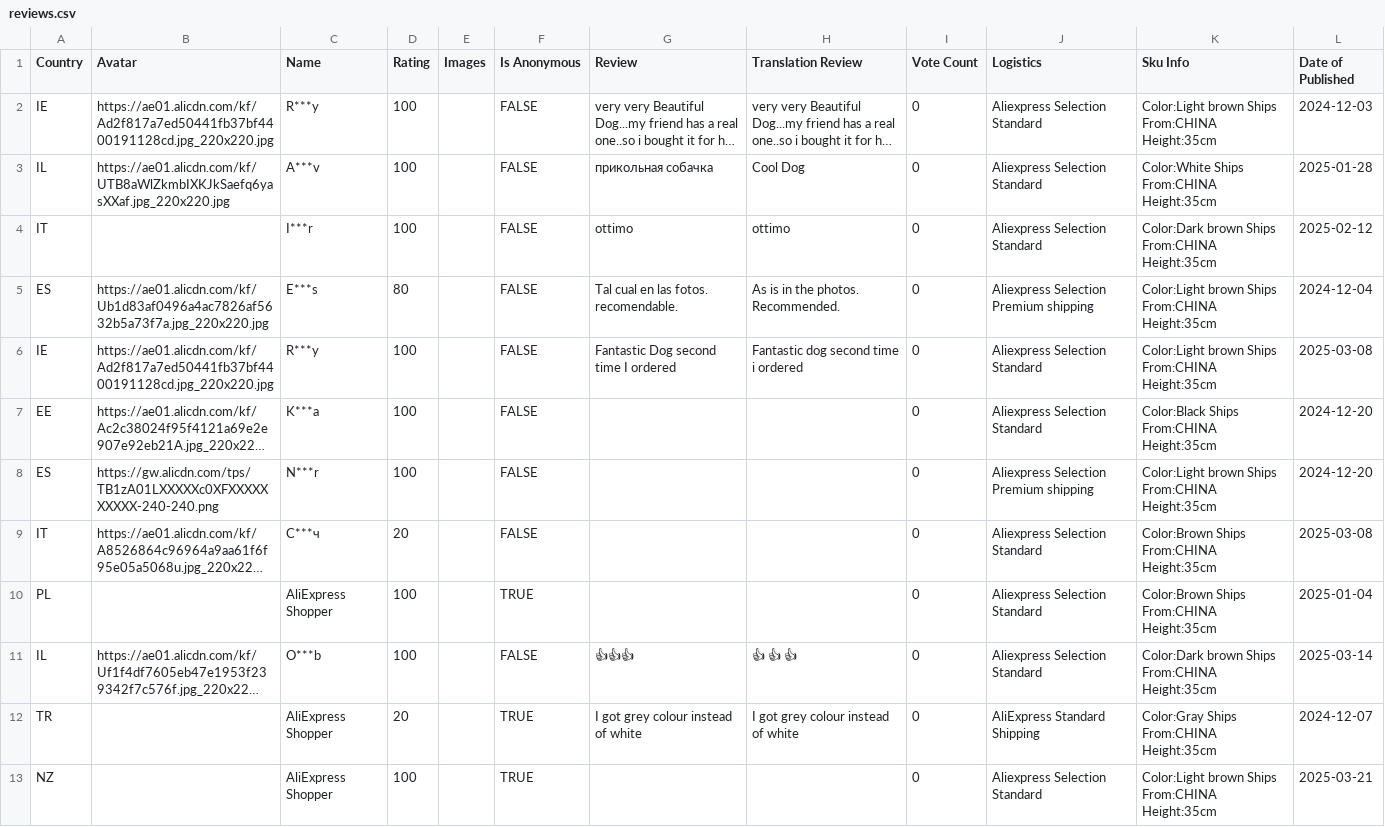
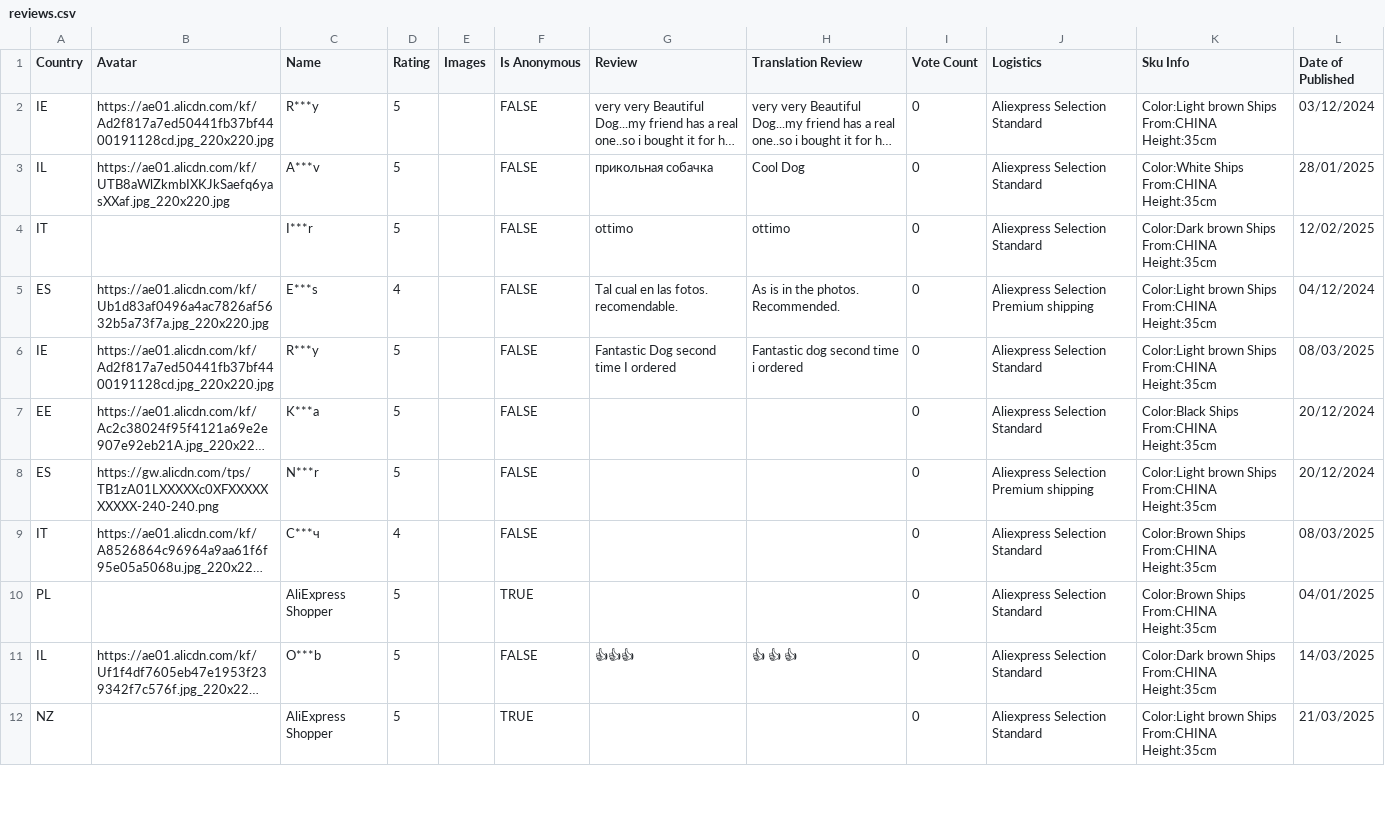
Before and after one commit to MaorSaadia/MishBabyStore, a CSV file: src/data/reviews/realistic-puppy-plush-toy/reviews.csv, drawn as a sheet; only a part is shown; long unchanged cells end in …; removed rows and columns are numbered as before the commit, all else as after; the diff covers the shown part only; the diff names each change by its address in the sheet, - before the commit and + after, or states it on an @@ line.

Commit message:
small change

```diff
--- a/src/data/reviews/realistic-puppy-plush-toy/reviews.csv
+++ b/src/data/reviews/realistic-puppy-plush-toy/reviews.csv
-D2:D4 (Rating): 100
+D2:D4 (Rating): 5
-L2 (Date of Published): 2024-12-03
+L2 (Date of Published): 03/12/2024
-L3 (Date of Published): 2025-01-28
+L3 (Date of Published): 28/01/2025
-L4 (Date of Published): 2025-02-12
+L4 (Date of Published): 12/02/2025
-D5 (Rating): 80
+D5 (Rating): 4
-L5 (Date of Published): 2024-12-04
+L5 (Date of Published): 04/12/2024
-D6:D8 (Rating): 100
+D6:D8 (Rating): 5
-L6 (Date of Published): 2025-03-08
+L6 (Date of Published): 08/03/2025
-L7:L8 (Date of Published): 2024-12-20
+L7:L8 (Date of Published): 20/12/2024
-D9 (Rating): 20
+D9 (Rating): 4
-L9 (Date of Published): 2025-03-08
+L9 (Date of Published): 08/03/2025
-D10:D11 (Rating): 100
+D10:D11 (Rating): 5
-L10 (Date of Published): 2025-01-04
+L10 (Date of Published): 04/01/2025
-L11 (Date of Published): 2025-03-14
+L11 (Date of Published): 14/03/2025
-row 12: TR |  | AliExpress Shopper | 20 |  | TRUE | I got grey colour instead of white | I got grey colour instead of white | 0 | AliExpress Standard Shipping | Color:Gray Ships From:CHINA Height:35cm | 2024-12-07
-D12 (Rating): 100
+D12 (Rating): 5
-L12 (Date of Published): 2025-03-21
+L12 (Date of Published): 21/03/2025
```
Also changed, not shown: 3 removed rows and 18 edited cells elsewhere in this file.
